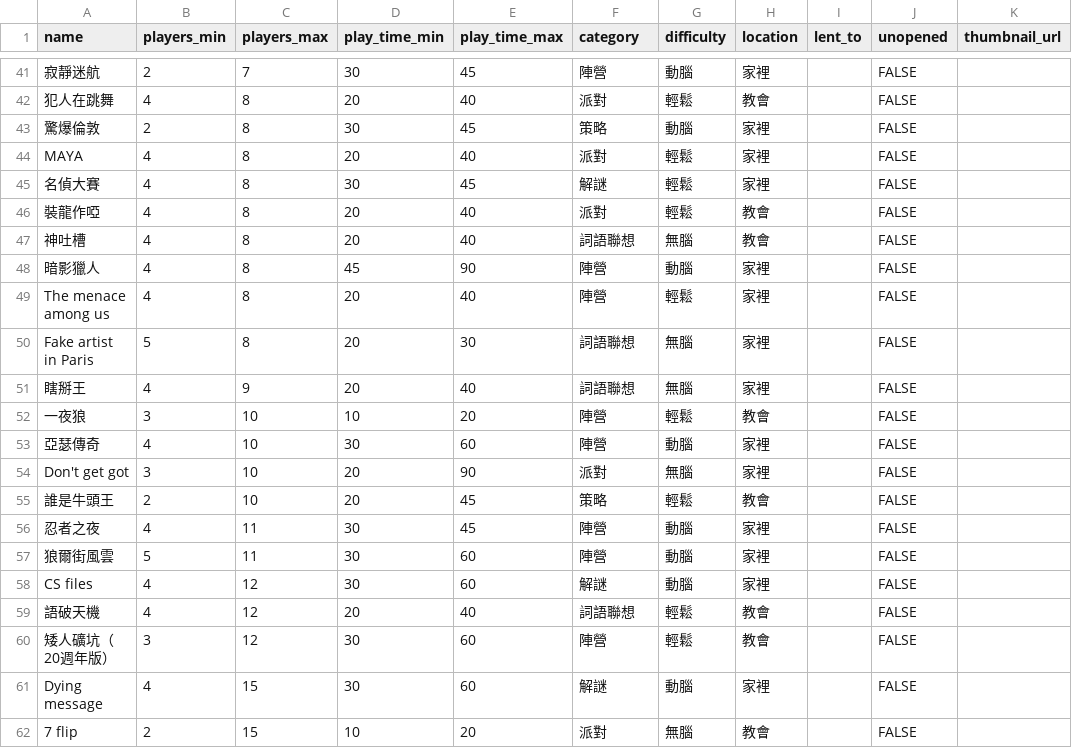
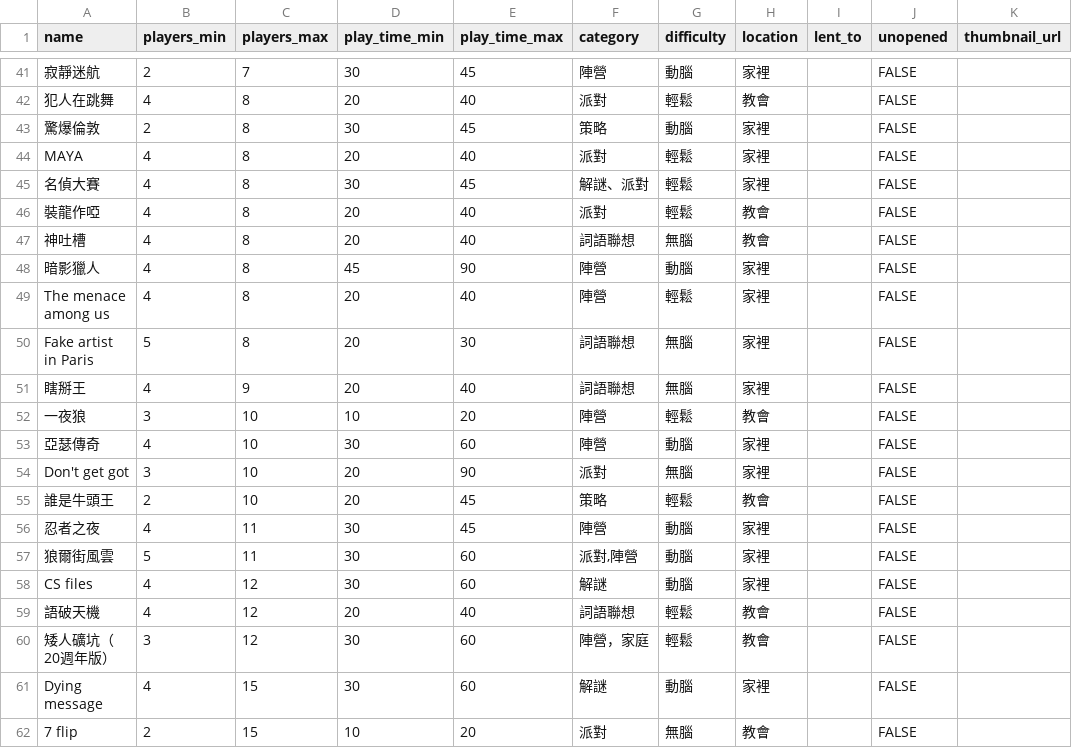
Before and after one commit to isaac1125/boardgame-home, a CSV file: public/seed-games.csv, drawn as a sheet; only a part is shown, gaps mark what is left out; the diff names each change by its address in the sheet, - before the commit and + after, or states it on an @@ line.

```diff
--- a/public/seed-games.csv
+++ b/public/seed-games.csv
-F45 (category): 解謎
+F45 (category): 解謎、派對
-F57 (category): 陣營
+F57 (category): 派對,陣營
-F60 (category): 陣營
+F60 (category): 陣營，家庭
```
Also changed, not shown: 4 other files.
